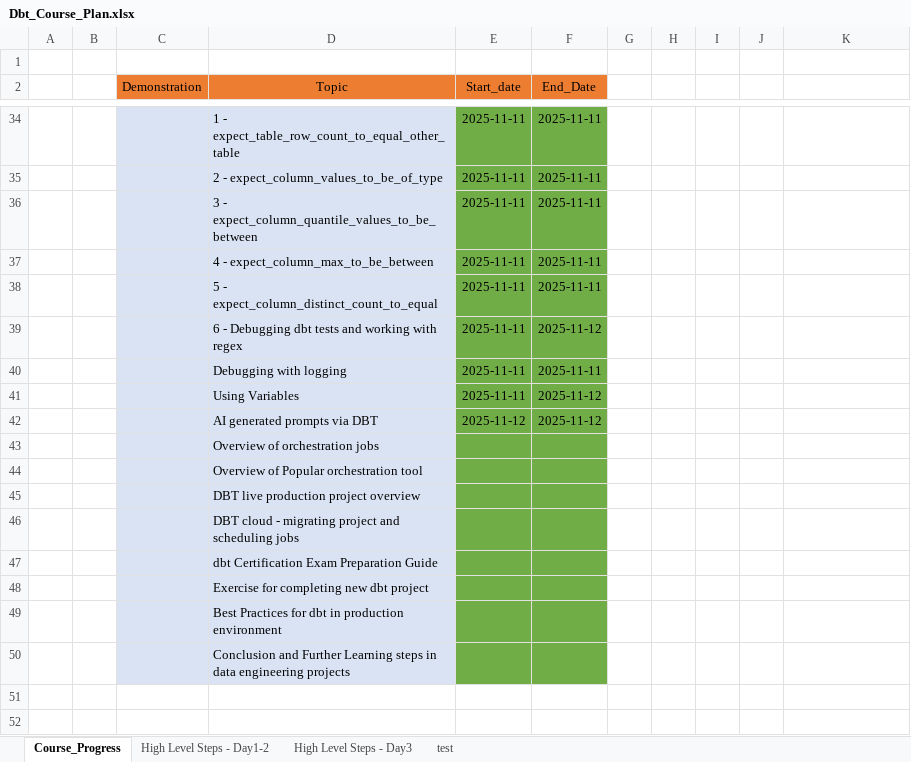
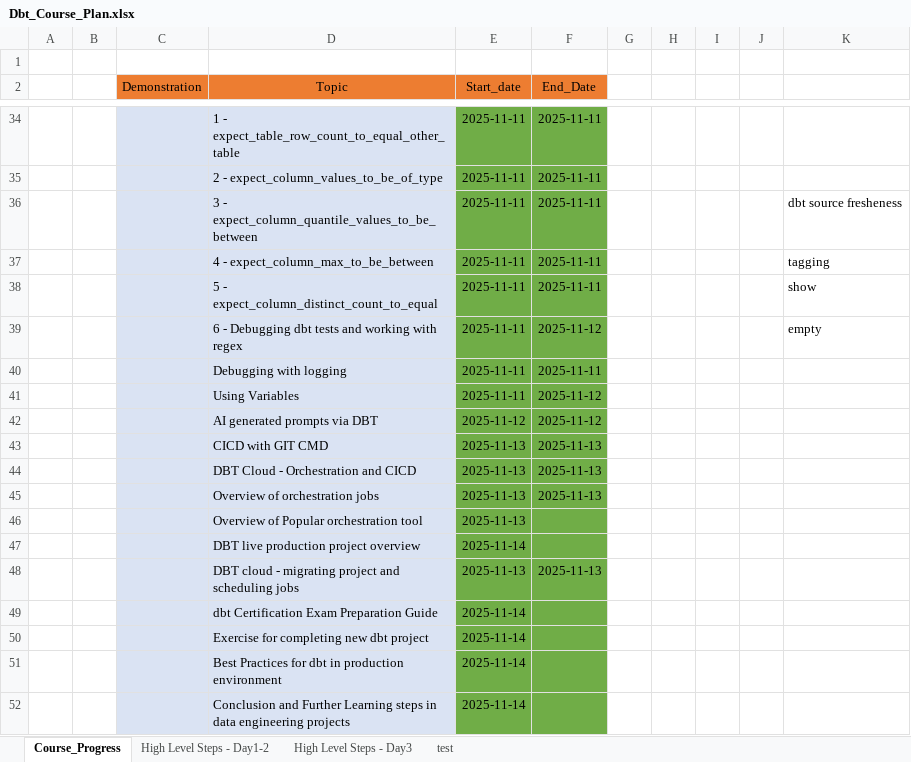
Before and after one commit to ankur24s/dbt_training_nov2025_resoures, an Excel workbook: Dbt_Course_Plan.xlsx, sheet Course_Progress, drawn as a sheet; only a part is shown, gaps mark what is left out; values as stored, in another font and other column widths than the file's, no borders; removed rows and columns are numbered as before the commit, all else as after; the diff names each change by its address in the sheet, - before the commit and + after, or states it on an @@ line.

```diff
--- a/Dbt_Course_Plan.xlsx (sheet Course_Progress)
+++ b/Dbt_Course_Plan.xlsx (sheet Course_Progress)
-K36: (empty)
+K36: dbt source fresheness
-K37: (empty)
+K37: tagging
-K38: (empty)
+K38: show
-K39: (empty)
+K39: empty
-row 43:  |  |  | Overview of orchestration jobs
-row 44:  |  |  | Overview of Popular orchestration tool
-row 45:  |  |  | DBT live production project overview
-row 46:  |  |  | DBT cloud - migrating project and scheduling jobs
-row 47:  |  |  | dbt Certification Exam Preparation Guide
-row 48:  |  |  | Exercise for completing new dbt project
-row 49:  |  |  | Best Practices for dbt in production environment
-row 50:  |  |  | Conclusion and Further Learning steps in data engineering projects
+row 43:  |  |  | CICD with GIT CMD | 2025-11-13 | 2025-11-13
+row 44:  |  |  | DBT Cloud - Orchestration and CICD | 2025-11-13 | 2025-11-13
+row 45:  |  |  | Overview of orchestration jobs | 2025-11-13 | 2025-11-13
+row 46:  |  |  | Overview of Popular orchestration tool | 2025-11-13
+row 47:  |  |  | DBT live production project overview | 2025-11-14
+row 48:  |  |  | DBT cloud - migrating project and scheduling jobs | 2025-11-13 | 2025-11-13
+row 49:  |  |  | dbt Certification Exam Preparation Guide | 2025-11-14
+row 50:  |  |  | Exercise for completing new dbt project | 2025-11-14
+row 51:  |  |  | Best Practices for dbt in production environment | 2025-11-14
+row 52:  |  |  | Conclusion and Further Learning steps in data engineering projects | 2025-11-14
```
Also changed, not shown: 55 other files.
